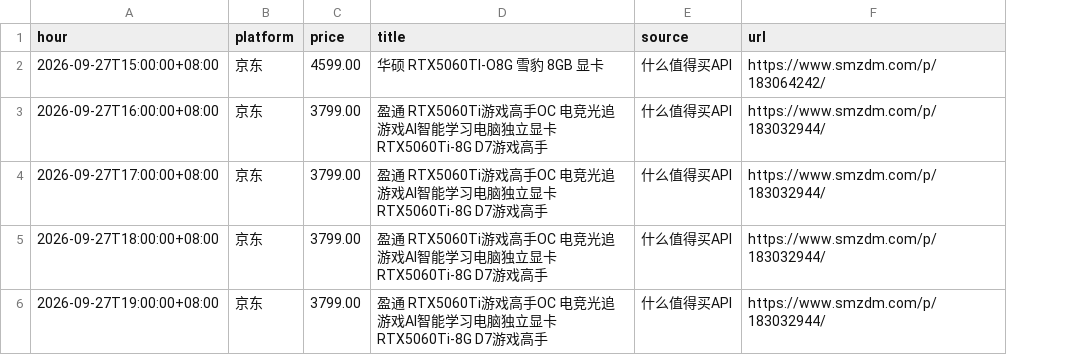
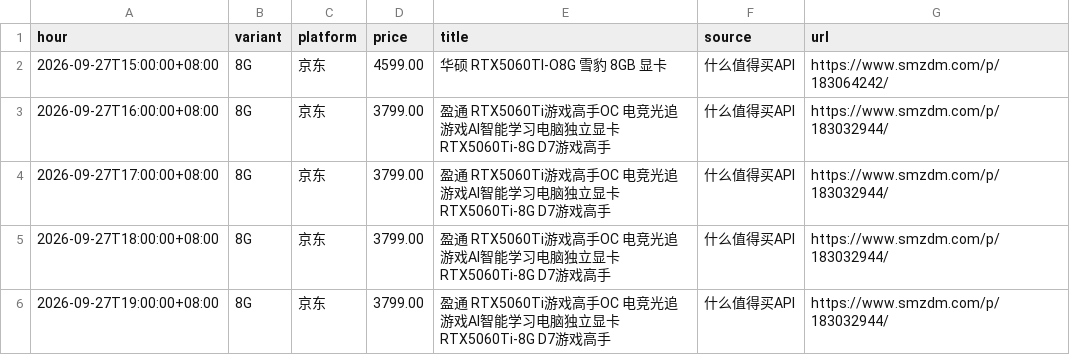
Before and after one commit to skk15857411020/5060TI, a CSV file: docs/hourly_min.csv, drawn as a sheet; the diff names each change by its address in the sheet, - before the commit and + after, or states it on an @@ line.

```diff
--- a/docs/hourly_min.csv
+++ b/docs/hourly_min.csv
+column B (variant), rows 2-6: all 8G
```
Also changed, not shown: 2 other files.
